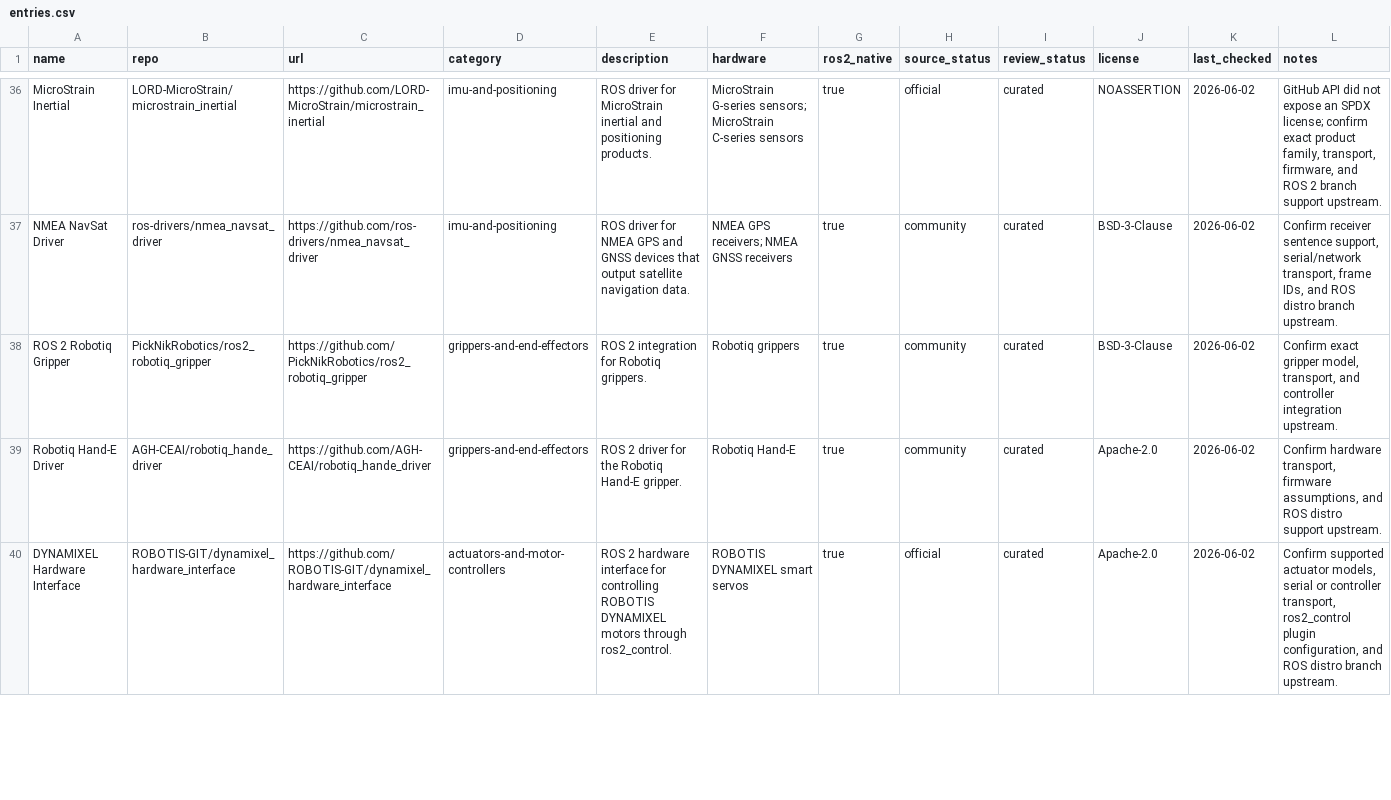
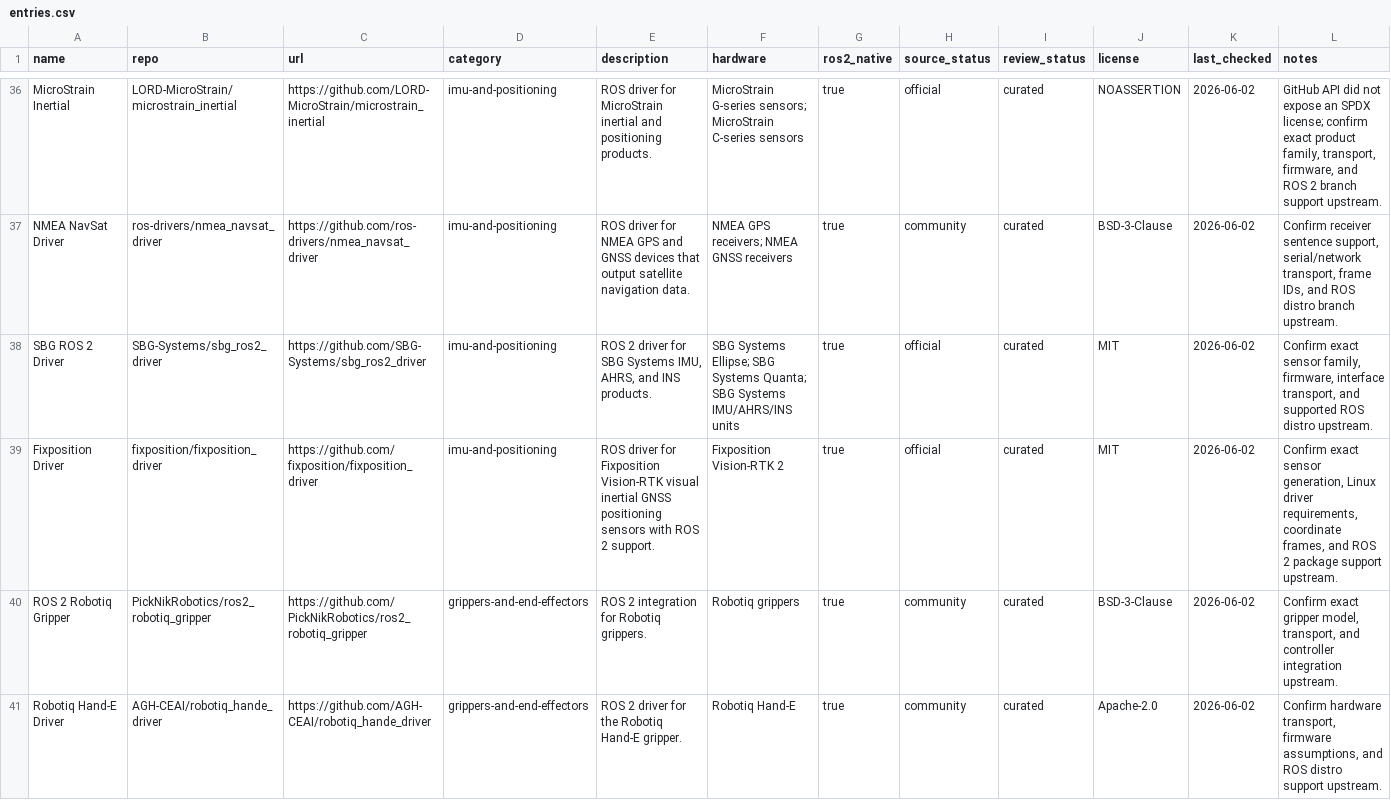
Before and after one commit to Exokern/awesome-ros2-robot-drivers, a CSV file: dist/entries.csv, drawn as a sheet; only a part is shown, gaps mark what is left out; the shorter side is filled out with more unchanged rows; the diff covers the shown part only.

Commit message:
Expand low-coverage driver categories

```diff
--- a/dist/entries.csv
+++ b/dist/entries.csv
@@ -37,2 +37,4 @@ name,repo,url,category,description,hardware,ros2_native,source_status,review_sta
 "NMEA NavSat Driver","ros-drivers/nmea_navsat_driver","https://github.com/ros-drivers/nmea_navsat_driver","imu-and-positioning","ROS driver for NMEA GPS and GNSS devices that output satellite navigation data.","NMEA GPS receivers; NMEA GNSS receivers","true","community","curated","BSD-3-Clause","2026-06-02","Confirm receiver sentence support, serial/network transport, frame IDs, and ROS distro branch upstream."
+"SBG ROS 2 Driver","SBG-Systems/sbg_ros2_driver","https://github.com/SBG-Systems/sbg_ros2_driver","imu-and-positioning","ROS 2 driver for SBG Systems IMU, AHRS, and INS products.","SBG Systems Ellipse; SBG Systems Quanta; SBG Systems IMU/AHRS/INS units","true","official","curated","MIT","2026-06-02","Confirm exact sensor family, firmware, interface transport, and supported ROS distro upstream."
+"Fixposition Driver","fixposition/fixposition_driver","https://github.com/fixposition/fixposition_driver","imu-and-positioning","ROS driver for Fixposition Vision-RTK visual inertial GNSS positioning sensors with ROS 2 support.","Fixposition Vision-RTK 2","true","official","curated","MIT","2026-06-02","Confirm exact sensor generation, Linux driver requirements, coordinate frames, and ROS 2 package support upstream."
 "ROS 2 Robotiq Gripper","PickNikRobotics/ros2_robotiq_gripper","https://github.com/PickNikRobotics/ros2_robotiq_gripper","grippers-and-end-effectors","ROS 2 integration for Robotiq grippers.","Robotiq grippers","true","community","curated","BSD-3-Clause","2026-06-02","Confirm exact gripper model, transport, and controller integration upstream."
```
Also changed, not shown: 3 added rows elsewhere in this file, 8 other files.
